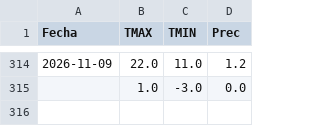
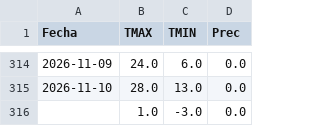
Before and after one commit to PREDWEEM/AVEFAPREDICTOR2026, a CSV file: meteo_daily.csv, drawn as a sheet; only a part is shown, gaps mark what is left out; the diff covers the shown part only.

```diff
--- a/meteo_daily.csv
+++ b/meteo_daily.csv
@@ -314,2 +314,3 @@ Fecha,TMAX,TMIN,Prec
-2026-11-09,22.0,11.0,1.2
+2026-11-09,24.0,6.0,0.0
+2026-11-10,28.0,13.0,0.0
 ,1.0,-3.0,0.0
```
Also changed, not shown: 30 edited cells elsewhere in this file.
